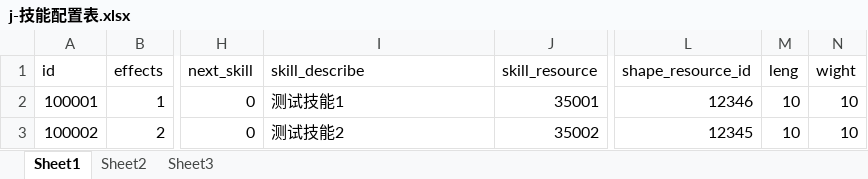
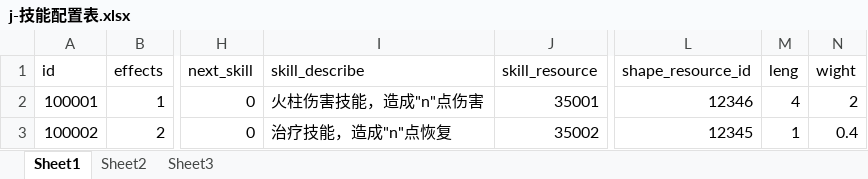
Before and after one commit to a1321253646/ourGame, an Excel workbook: other/配置表/j-技能配置表.xlsx, sheet Sheet1, drawn as a sheet; only a part is shown, gaps mark what is left out; values as stored, in another font and other column widths than the file's, no borders; the diff names each change by its address in the sheet, - before the commit and + after, or states it on an @@ line.

```diff
--- a/other/配置表/j-技能配置表.xlsx (sheet Sheet1)
+++ b/other/配置表/j-技能配置表.xlsx (sheet Sheet1)
-I2 (skill_describe): 测试技能1
+I2 (skill_describe): 火柱伤害技能，造成"n"点伤害
-M2 (leng): 10
+M2 (leng): 4
-N2 (wight): 10
+N2 (wight): 2
-I3 (skill_describe): 测试技能2
+I3 (skill_describe): 治疗技能，造成"n"点恢复
-M3 (leng): 10
+M3 (leng): 1
-N3 (wight): 10
+N3 (wight): 0.4
```
Also changed, not shown: other/配置表/k-卡牌配置表.xlsx, other/配置表/z-资源配置表.xlsx, 4 other files.
